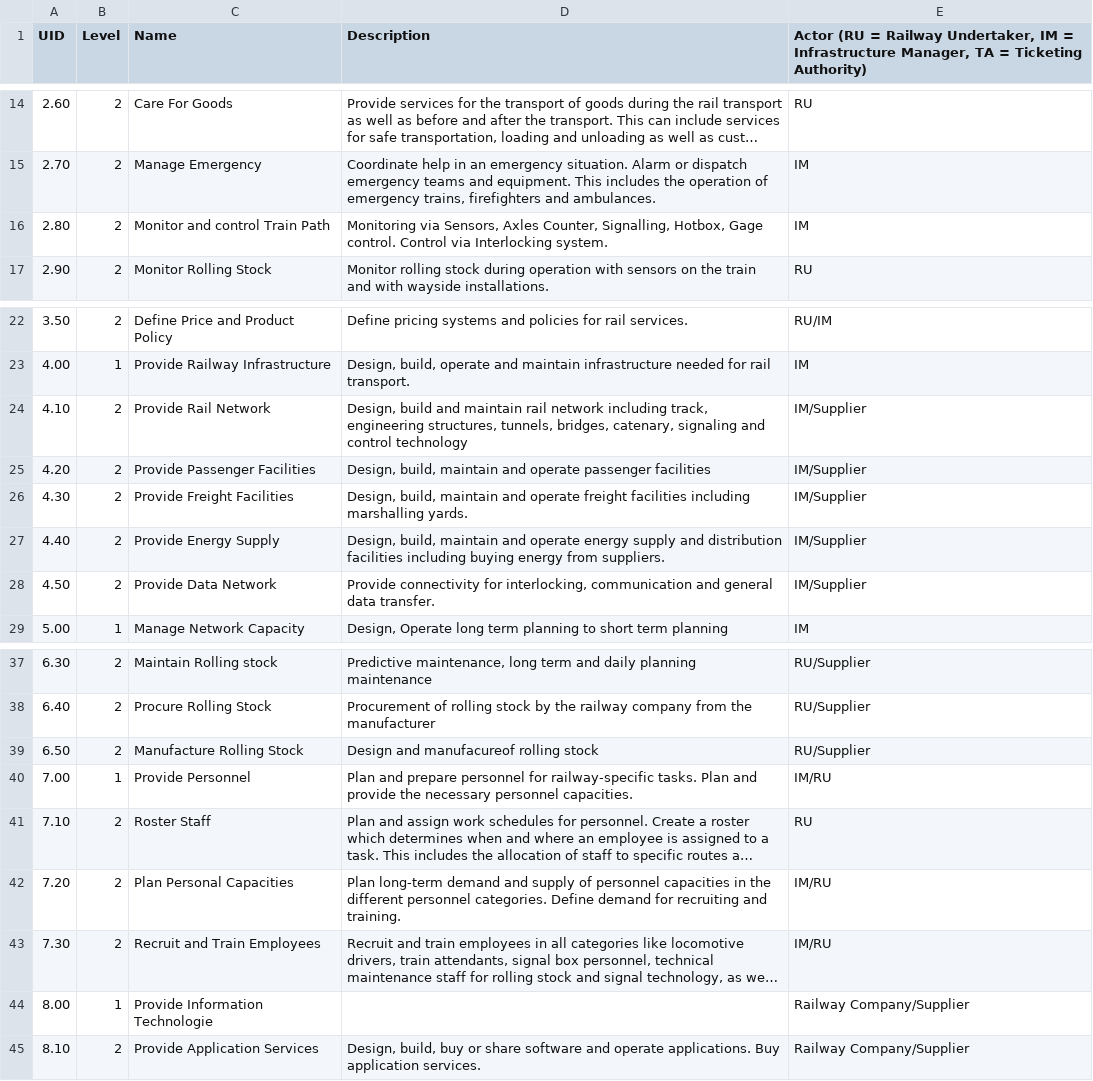
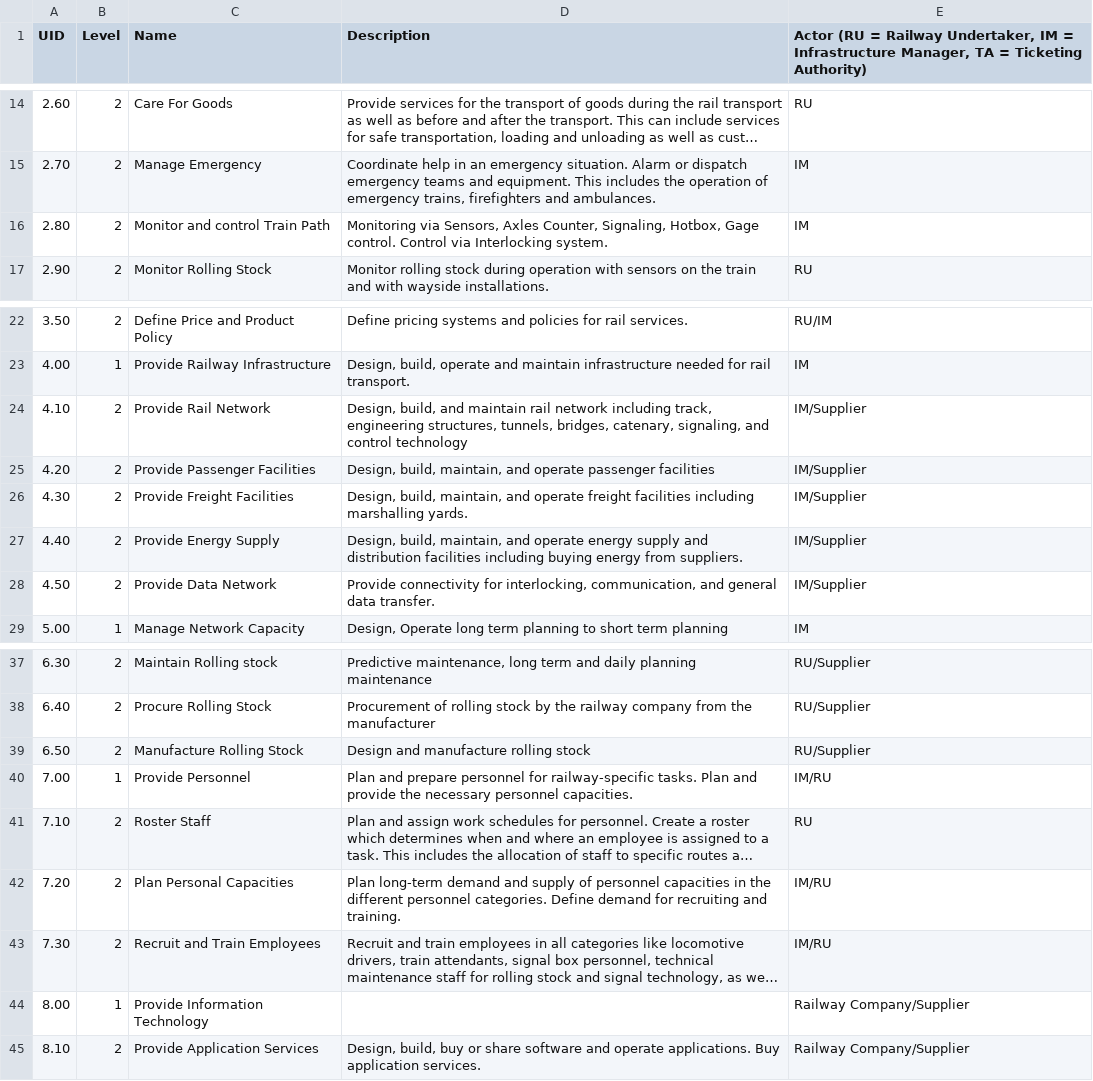
Before and after one commit to OpenRailAssociation/landscape, a CSV file: references/openrail-capabilities.csv, drawn as a sheet; only a part is shown, gaps mark what is left out; long unchanged cells end in …; the diff names each change by its address in the sheet, - before the commit and + after, or states it on an @@ line.

Commit message:
Fix typos

```diff
--- a/references/openrail-capabilities.csv
+++ b/references/openrail-capabilities.csv
-D16 (Description): …Axles Counter, Signalling, Hotbox, Gage…
+D16 (Description): …Axles Counter, Signaling, Hotbox, Gage…
-D24 (Description): Design, build and maintain rail network including track, engineering structures, tunnels, bridges, catenary, signaling and control…
+D24 (Description): Design, build, and maintain rail network including track, engineering structures, tunnels, bridges, catenary, signaling, and control…
-D25 (Description): Design, build, maintain and operate…
+D25 (Description): Design, build, maintain, and operate…
-D26 (Description): Design, build, maintain and operate…
+D26 (Description): Design, build, maintain, and operate…
-D27 (Description): Design, build, maintain and operate…
+D27 (Description): Design, build, maintain, and operate…
-D28 (Description): …for interlocking, communication and general…
+D28 (Description): …for interlocking, communication, and general…
-D39 (Description): Design and manufacureof rolling stock
+D39 (Description): Design and manufacture rolling stock
-C44 (Name): Provide Information Technologie
+C44 (Name): Provide Information Technology
```
